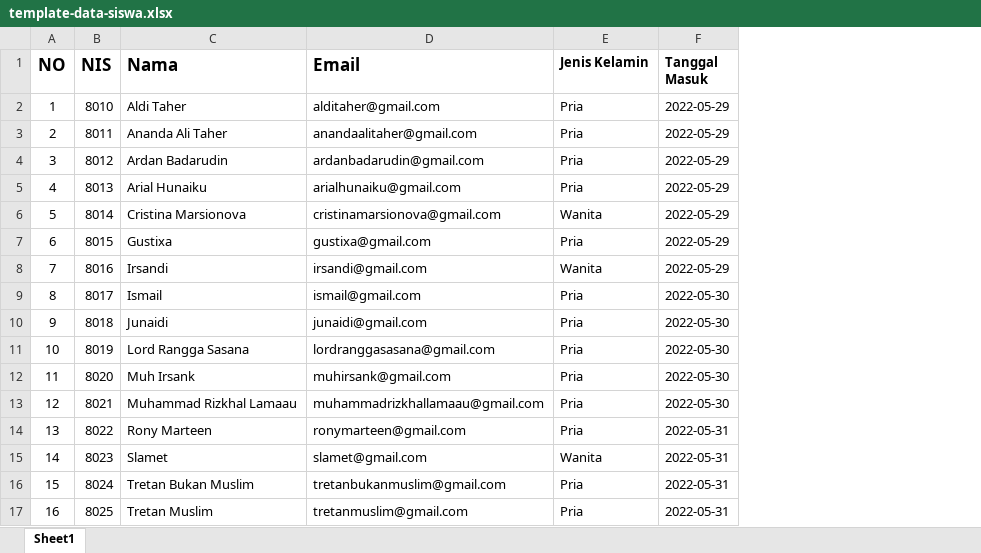
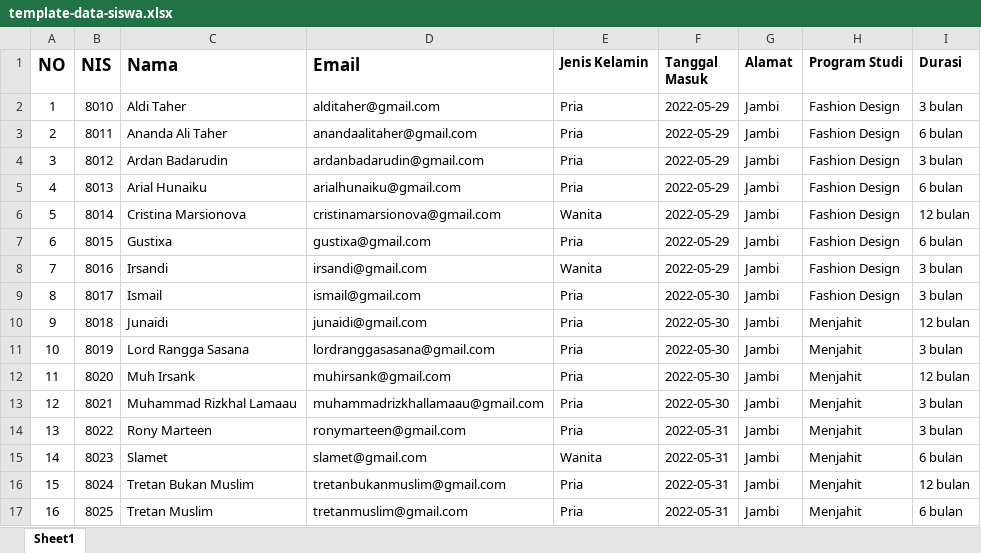
Before and after one commit to Nurulaziza2/app-tagihan-sekolah, an Excel workbook: public/file_siswa/template-data-siswa.xlsx, sheet Sheet1, drawn as a sheet; values as stored, in another font and other column widths than the file's, no borders; the diff names each change by its address in the sheet, - before the commit and + after, or states it on an @@ line.

Commit message:
fix data siswa&& update db

```diff
--- a/public/file_siswa/template-data-siswa.xlsx (sheet Sheet1)
+++ b/public/file_siswa/template-data-siswa.xlsx (sheet Sheet1)
+column G (Alamat), rows 2-17: all Jambi
+column H (Program Studi), rows 2-17: Fashion Design | Fashion Design | Fashion Design | Fashion Design | Fashion Design | Fashion Design | Fashion Design | Fashion Design | Menjahit | Menjahit | Menjahit | Menjahit | Menjahit | Menjahit | Menjahit | Menjahit
+column I (Durasi), rows 2-17: 3 bulan | 6 bulan | 3 bulan | 6 bulan | 12 bulan | 6 bulan | 3 bulan | 3 bulan | 12 bulan | 3 bulan | 12 bulan | 3 bulan | 3 bulan | 6 bulan | 12 bulan | 6 bulan
```
Also changed, not shown: 8 other files.
